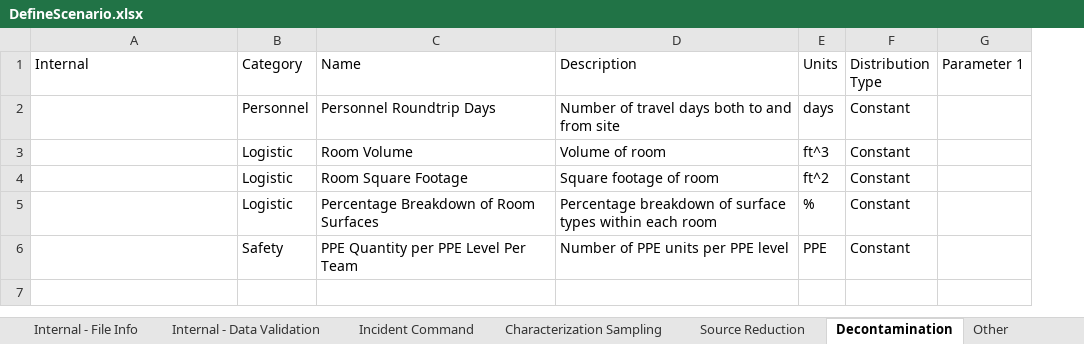
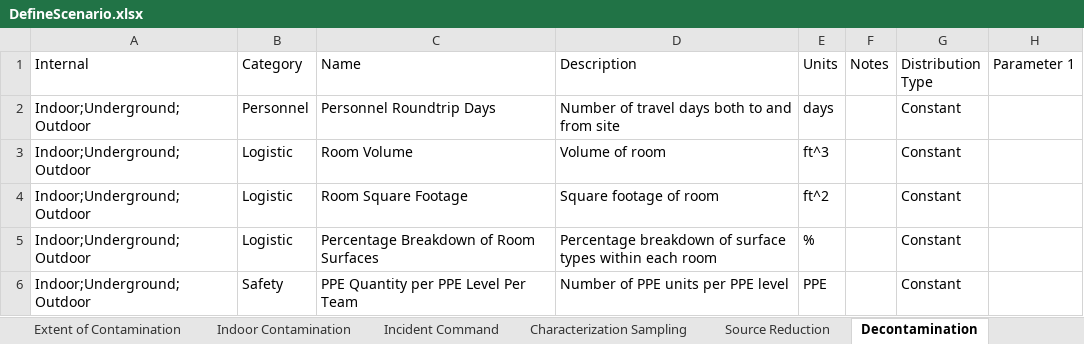
Before and after one commit to USEPA/EPADecon, an Excel workbook: InputFiles/DefineScenario.xlsx, sheet Decontamination, drawn as a sheet; only a part is shown; values as stored, in another font and other column widths than the file's, no borders; conditional formats and table styles not drawn; the diff names each change by its address in the sheet, - before the commit and + after, or states it on an @@ line.

```diff
--- a/InputFiles/DefineScenario.xlsx (sheet Decontamination)
+++ b/InputFiles/DefineScenario.xlsx (sheet Decontamination)
-sheet tab: Other
+sheet tab: Extent of Contamination
+sheet tab: Indoor Contamination
+column F (Notes), empty
-A2:A6 (Internal): (empty)
+A2:A6 (Internal): Indoor;Underground;Outdoor
```
Also changed, not shown: sheet Internal - Data Validation, sheet Incident Command, sheet Characterization Sampling, sheet Source Reduction, sheet Cost per Parameter, InputFiles/ModifyParameters.xlsx, 29 other files.
